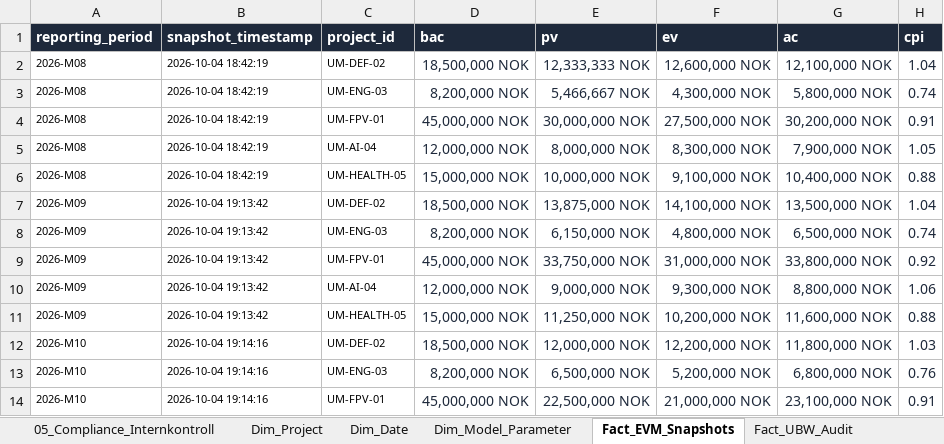
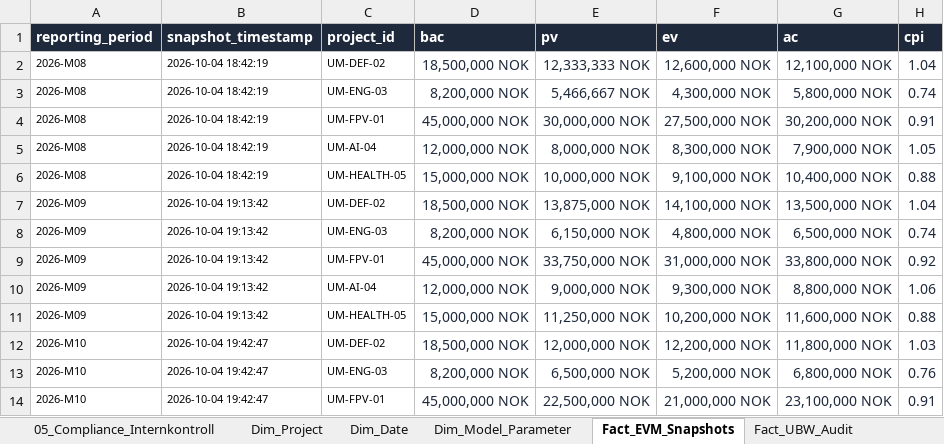
Before and after one commit to Frank-Ellingsen/Controller, an Excel workbook: Data/reports/UiA_Controller_DataModel_2026.xlsx, sheet Fact_EVM_Snapshots, drawn as a sheet; only a part is shown; values as stored, in another font and other column widths than the file's, no borders; table styles not drawn; the diff names each change by its address in the sheet, - before the commit and + after, or states it on an @@ line.

```diff
--- a/Data/reports/UiA_Controller_DataModel_2026.xlsx (sheet Fact_EVM_Snapshots)
+++ b/Data/reports/UiA_Controller_DataModel_2026.xlsx (sheet Fact_EVM_Snapshots)
-B12:B14 (snapshot_timestamp): 2026-10-04 19:14:16
+B12:B14 (snapshot_timestamp): 2026-10-04 19:42:47
```
Also changed, not shown: sheet Fact_UBW_Audit, Data/reports/UiA_Controller_Maanedsoppgjoer_2026-M10.xlsx, excel/UiA_Controller_DataModel_2026_generated.xlsx, 29 other files.
